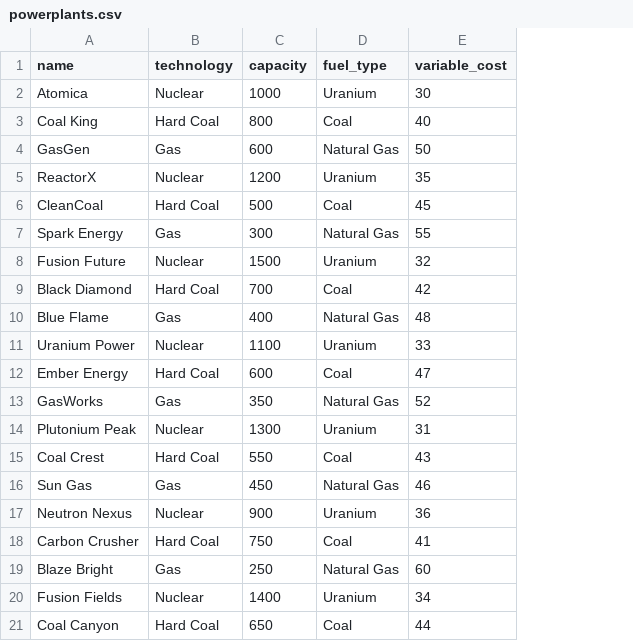
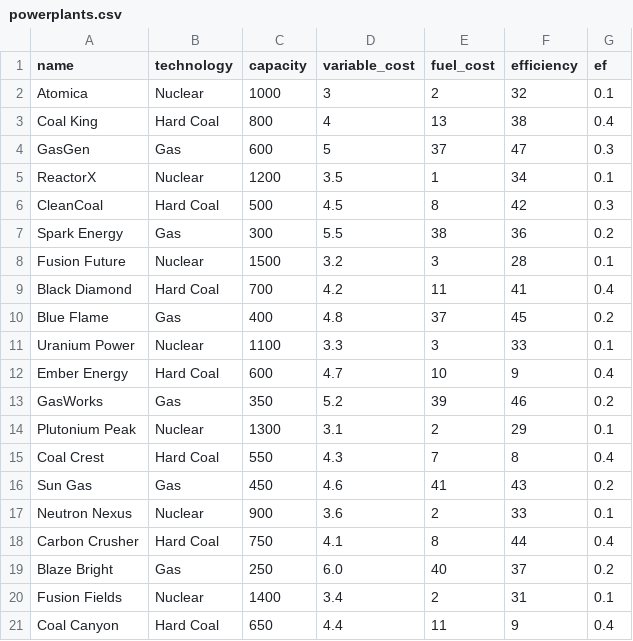
Before and after one commit to nick-harder/merit_order_game, a CSV file: powerplants.csv, drawn as a sheet; removed rows and columns are numbered as before the commit, all else as after; the diff names each change by its address in the sheet, - before the commit and + after, or states it on an @@ line.

```diff
--- a/powerplants.csv
+++ b/powerplants.csv
-column D (fuel_type), rows 2-21: Uranium | Coal | Natural Gas | Uranium | Coal | Natural Gas | Uranium | Coal | Natural Gas | Uranium | Coal | Natural Gas | Uranium | Coal | Natural Gas | Uranium | Coal | Natural Gas | Uranium | Coal
+column E (fuel_cost), rows 2-21: 2 | 13 | 37 | 1 | 8 | 38 | 3 | 11 | 37 | 3 | 10 | 39 | 2 | 7 | 41 | 2 | 8 | 40 | 2 | 11
+column F (efficiency), rows 2-21: 32 | 38 | 47 | 34 | 42 | 36 | 28 | 41 | 45 | 33 | 9 | 46 | 29 | 8 | 43 | 33 | 44 | 37 | 31 | 9
+column G (ef), rows 2-21: 0.1 | 0.4 | 0.3 | 0.1 | 0.3 | 0.2 | 0.1 | 0.4 | 0.2 | 0.1 | 0.4 | 0.2 | 0.1 | 0.4 | 0.2 | 0.1 | 0.4 | 0.2 | 0.1 | 0.4
-D2 (variable_cost): 30
+D2 (variable_cost): 3
-D3 (variable_cost): 40
+D3 (variable_cost): 4
-D4 (variable_cost): 50
+D4 (variable_cost): 5
-D5 (variable_cost): 35
+D5 (variable_cost): 3.5
-D6 (variable_cost): 45
+D6 (variable_cost): 4.5
-D7 (variable_cost): 55
+D7 (variable_cost): 5.5
-D8 (variable_cost): 32
+D8 (variable_cost): 3.2
-D9 (variable_cost): 42
+D9 (variable_cost): 4.2
-D10 (variable_cost): 48
+D10 (variable_cost): 4.8
-D11 (variable_cost): 33
+D11 (variable_cost): 3.3
-D12 (variable_cost): 47
+D12 (variable_cost): 4.7
-D13 (variable_cost): 52
+D13 (variable_cost): 5.2
-D14 (variable_cost): 31
+D14 (variable_cost): 3.1
-D15 (variable_cost): 43
+D15 (variable_cost): 4.3
-D16 (variable_cost): 46
+D16 (variable_cost): 4.6
-D17 (variable_cost): 36
+D17 (variable_cost): 3.6
-D18 (variable_cost): 41
+D18 (variable_cost): 4.1
-D19 (variable_cost): 60
+D19 (variable_cost): 6.0
-D20 (variable_cost): 34
+D20 (variable_cost): 3.4
-D21 (variable_cost): 44
+D21 (variable_cost): 4.4
```
Also changed, not shown: 3 other files.
